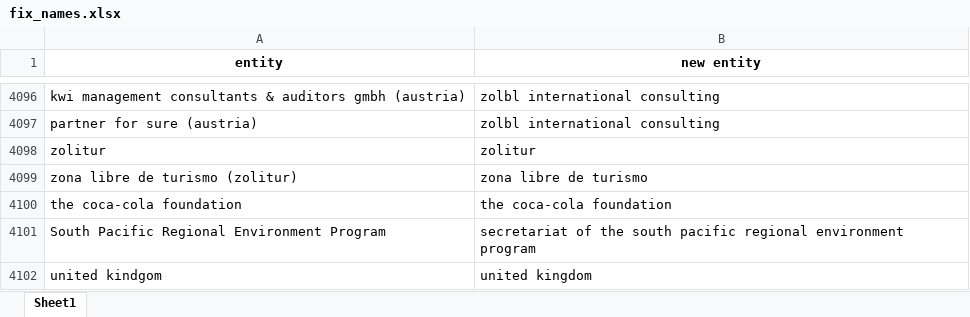
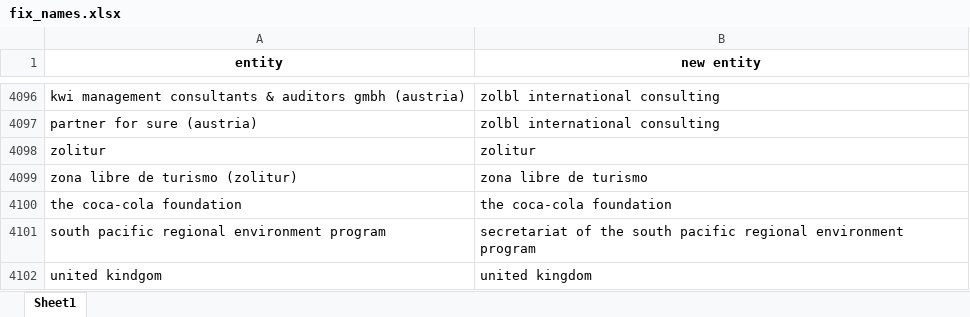
Before and after one commit to drscook/PD4SDG, an Excel workbook: fix_names.xlsx, sheet Sheet1, drawn as a sheet; only a part is shown, gaps mark what is left out; values as stored, in another font and other column widths than the file's, no borders; the diff names each change by its address in the sheet, - before the commit and + after, or states it on an @@ line.

Commit message:
Add files via upload

```diff
--- a/fix_names.xlsx (sheet Sheet1)
+++ b/fix_names.xlsx (sheet Sheet1)
-A4101 (entity): South Pacific Regional Environment Program
+A4101 (entity): south pacific regional environment program
```
